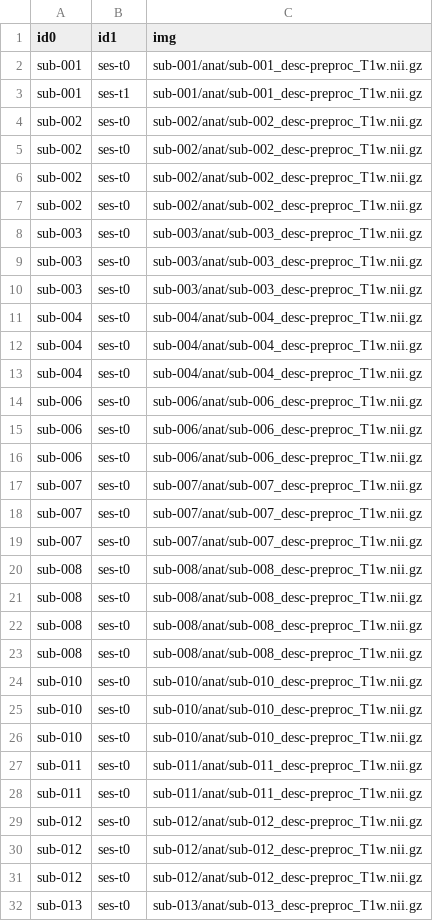
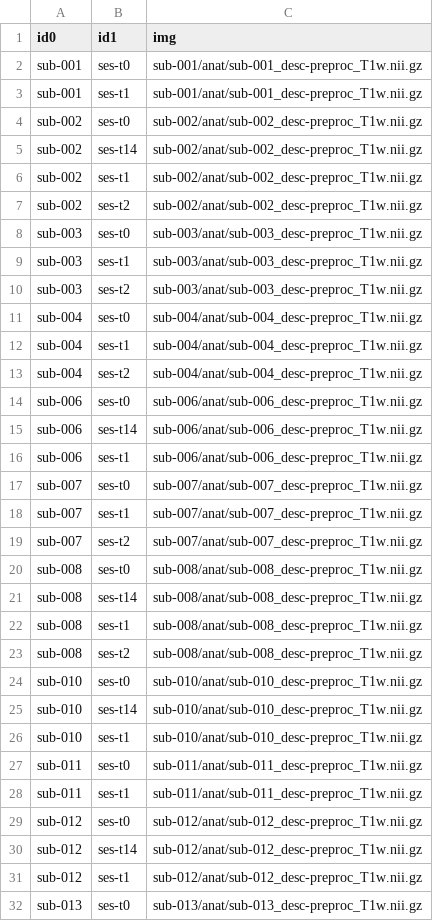
Before and after one commit to soffiafdz/AddimexTMS, a CSV file: sourcedata/xcpEngine/cohorts/tmsAnatCohort.csv, drawn as a sheet; only a part is shown; the diff covers the shown part only.

```diff
--- a/sourcedata/xcpEngine/cohorts/tmsAnatCohort.csv
+++ b/sourcedata/xcpEngine/cohorts/tmsAnatCohort.csv
@@ -4,29 +4,29 @@ sub-001,ses-t1,sub-001/anat/sub-001_desc-preproc_T1w.nii.gz
 sub-002,ses-t0,sub-002/anat/sub-002_desc-preproc_T1w.nii.gz
-sub-002,ses-t0,sub-002/anat/sub-002_desc-preproc_T1w.nii.gz
-sub-002,ses-t0,sub-002/anat/sub-002_desc-preproc_T1w.nii.gz
-sub-002,ses-t0,sub-002/anat/sub-002_desc-preproc_T1w.nii.gz
+sub-002,ses-t14,sub-002/anat/sub-002_desc-preproc_T1w.nii.gz
+sub-002,ses-t1,sub-002/anat/sub-002_desc-preproc_T1w.nii.gz
+sub-002,ses-t2,sub-002/anat/sub-002_desc-preproc_T1w.nii.gz
 sub-003,ses-t0,sub-003/anat/sub-003_desc-preproc_T1w.nii.gz
-sub-003,ses-t0,sub-003/anat/sub-003_desc-preproc_T1w.nii.gz
-sub-003,ses-t0,sub-003/anat/sub-003_desc-preproc_T1w.nii.gz
+sub-003,ses-t1,sub-003/anat/sub-003_desc-preproc_T1w.nii.gz
+sub-003,ses-t2,sub-003/anat/sub-003_desc-preproc_T1w.nii.gz
 sub-004,ses-t0,sub-004/anat/sub-004_desc-preproc_T1w.nii.gz
-sub-004,ses-t0,sub-004/anat/sub-004_desc-preproc_T1w.nii.gz
-sub-004,ses-t0,sub-004/anat/sub-004_desc-preproc_T1w.nii.gz
+sub-004,ses-t1,sub-004/anat/sub-004_desc-preproc_T1w.nii.gz
+sub-004,ses-t2,sub-004/anat/sub-004_desc-preproc_T1w.nii.gz
 sub-006,ses-t0,sub-006/anat/sub-006_desc-preproc_T1w.nii.gz
-sub-006,ses-t0,sub-006/anat/sub-006_desc-preproc_T1w.nii.gz
-sub-006,ses-t0,sub-006/anat/sub-006_desc-preproc_T1w.nii.gz
+sub-006,ses-t14,sub-006/anat/sub-006_desc-preproc_T1w.nii.gz
+sub-006,ses-t1,sub-006/anat/sub-006_desc-preproc_T1w.nii.gz
 sub-007,ses-t0,sub-007/anat/sub-007_desc-preproc_T1w.nii.gz
-sub-007,ses-t0,sub-007/anat/sub-007_desc-preproc_T1w.nii.gz
-sub-007,ses-t0,sub-007/anat/sub-007_desc-preproc_T1w.nii.gz
+sub-007,ses-t1,sub-007/anat/sub-007_desc-preproc_T1w.nii.gz
+sub-007,ses-t2,sub-007/anat/sub-007_desc-preproc_T1w.nii.gz
 sub-008,ses-t0,sub-008/anat/sub-008_desc-preproc_T1w.nii.gz
-sub-008,ses-t0,sub-008/anat/sub-008_desc-preproc_T1w.nii.gz
-sub-008,ses-t0,sub-008/anat/sub-008_desc-preproc_T1w.nii.gz
-sub-008,ses-t0,sub-008/anat/sub-008_desc-preproc_T1w.nii.gz
+sub-008,ses-t14,sub-008/anat/sub-008_desc-preproc_T1w.nii.gz
+sub-008,ses-t1,sub-008/anat/sub-008_desc-preproc_T1w.nii.gz
+sub-008,ses-t2,sub-008/anat/sub-008_desc-preproc_T1w.nii.gz
 sub-010,ses-t0,sub-010/anat/sub-010_desc-preproc_T1w.nii.gz
-sub-010,ses-t0,sub-010/anat/sub-010_desc-preproc_T1w.nii.gz
-sub-010,ses-t0,sub-010/anat/sub-010_desc-preproc_T1w.nii.gz
+sub-010,ses-t14,sub-010/anat/sub-010_desc-preproc_T1w.nii.gz
+sub-010,ses-t1,sub-010/anat/sub-010_desc-preproc_T1w.nii.gz
 sub-011,ses-t0,sub-011/anat/sub-011_desc-preproc_T1w.nii.gz
-sub-011,ses-t0,sub-011/anat/sub-011_desc-preproc_T1w.nii.gz
+sub-011,ses-t1,sub-011/anat/sub-011_desc-preproc_T1w.nii.gz
 sub-012,ses-t0,sub-012/anat/sub-012_desc-preproc_T1w.nii.gz
-sub-012,ses-t0,sub-012/anat/sub-012_desc-preproc_T1w.nii.gz
-sub-012,ses-t0,sub-012/anat/sub-012_desc-preproc_T1w.nii.gz
+sub-012,ses-t14,sub-012/anat/sub-012_desc-preproc_T1w.nii.gz
+sub-012,ses-t1,sub-012/anat/sub-012_desc-preproc_T1w.nii.gz
 sub-013,ses-t0,sub-013/anat/sub-013_desc-preproc_T1w.nii.gz
```
Also changed, not shown: 20 added rows and 16 edited cells elsewhere in this file, sourcedata/xcpEngine/cohorts/tmsFuncCohort.csv, 3 other files.
